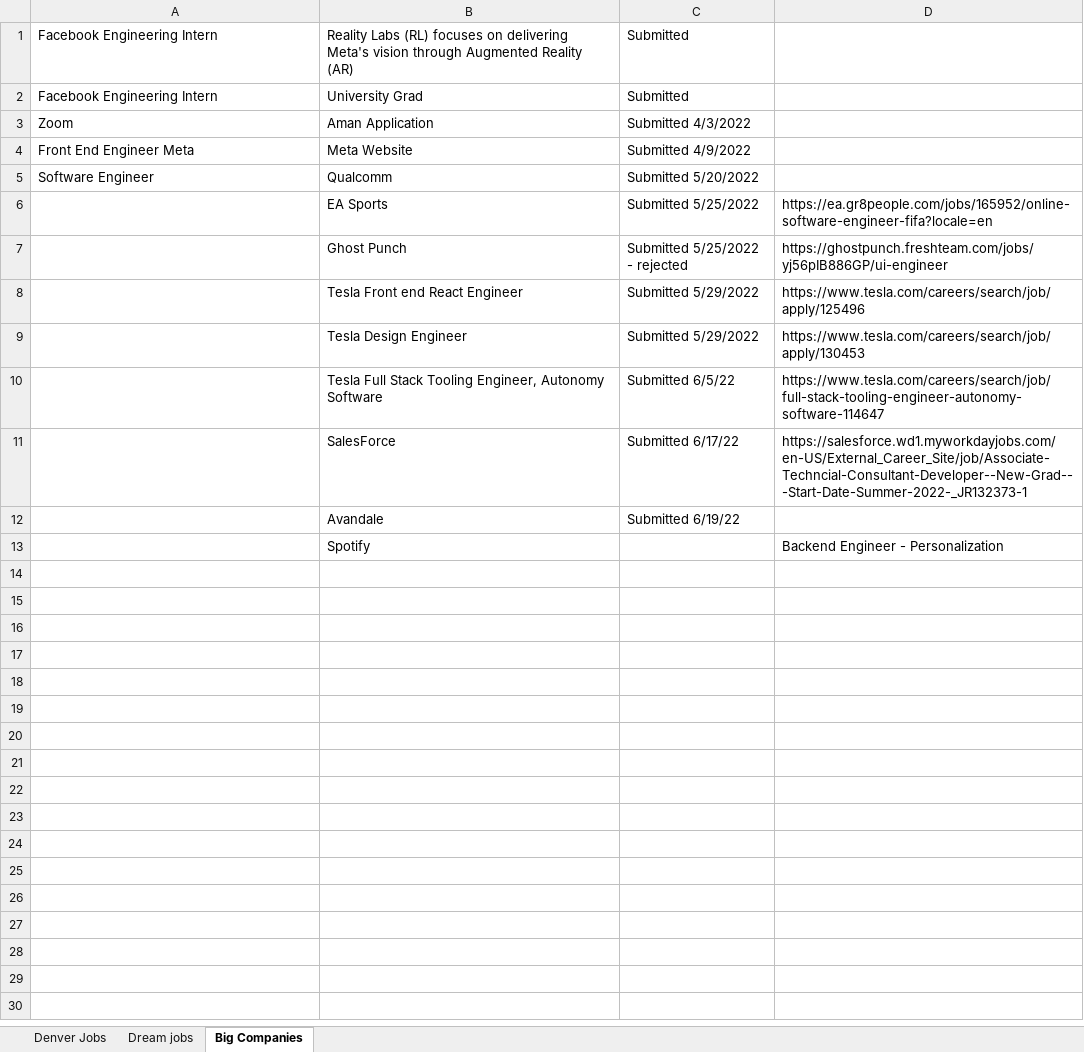
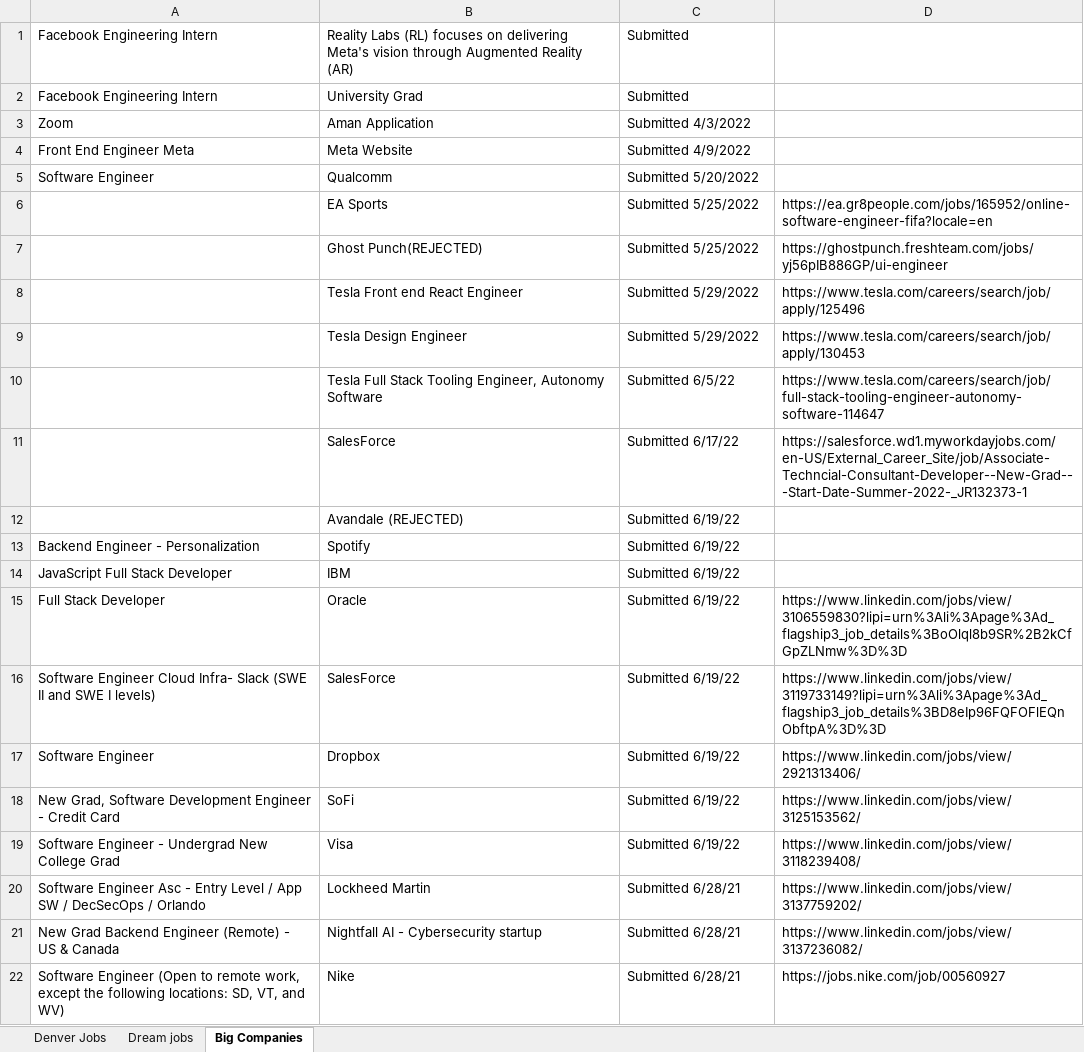
Before and after one commit to AndrewstheBuilder/MyPortfolioWebsite, an Excel workbook: assets/resume/JobApplications.xlsx, sheet Big Companies, drawn as a sheet; values as stored, in another font and other column widths than the file's, no borders; the diff names each change by its address in the sheet, - before the commit and + after, or states it on an @@ line.

Commit message:
New job applications and new June resume

```diff
--- a/assets/resume/JobApplications.xlsx (sheet Big Companies)
+++ b/assets/resume/JobApplications.xlsx (sheet Big Companies)
-B7: Ghost Punch
+B7: Ghost Punch(REJECTED)
-C7: Submitted 5/25/2022 - rejected
+C7: Submitted 5/25/2022
-B12: Avandale
+B12: Avandale (REJECTED)
-A13: (empty)
+A13: Backend Engineer - Personalization
-C13: (empty)
+C13: Submitted 6/19/22
-D13: Backend Engineer - Personalization
+D13: (empty)
+row 14: JavaScript Full Stack Developer | IBM | Submitted 6/19/22
+row 15: Full Stack Developer | Oracle | Submitted 6/19/22 | https://www.linkedin.com/jobs/view/3106559830?lipi=urn%3Ali%3Apage%3Ad_flagship3_job_details%3BoOlql8b9SR%2B2kCfGpZLNmw%3D%3D
+row 16: Software Engineer Cloud Infra- Slack (SWE II and SWE I levels) | SalesForce | Submitted 6/19/22 | https://www.linkedin.com/jobs/view/3119733149?lipi=urn%3Ali%3Apage%3Ad_flagship3_job_details%3BD8eIp96FQFOFlEQnObftpA%3D%3D
+row 17: Software Engineer | Dropbox | Submitted 6/19/22 | https://www.linkedin.com/jobs/view/2921313406/
+row 18: New Grad, Software Development Engineer - Credit Card | SoFi | Submitted 6/19/22 | https://www.linkedin.com/jobs/view/3125153562/
+row 19: Software Engineer - Undergrad New College Grad | Visa | Submitted 6/19/22 | https://www.linkedin.com/jobs/view/3118239408/
+row 20: Software Engineer Asc - Entry Level / App SW / DecSecOps / Orlando | Lockheed Martin | Submitted 6/28/21 | https://www.linkedin.com/jobs/view/3137759202/
+row 21: New Grad Backend Engineer (Remote) - US & Canada | Nightfall AI - Cybersecurity startup | Submitted 6/28/21 | https://www.linkedin.com/jobs/view/3137236082/
+row 22: Software Engineer (Open to remote work, except the following locations: SD, VT, and WV) | Nike | Submitted 6/28/21 | https://jobs.nike.com/job/00560927
```
Also changed, not shown: 2 other files.
